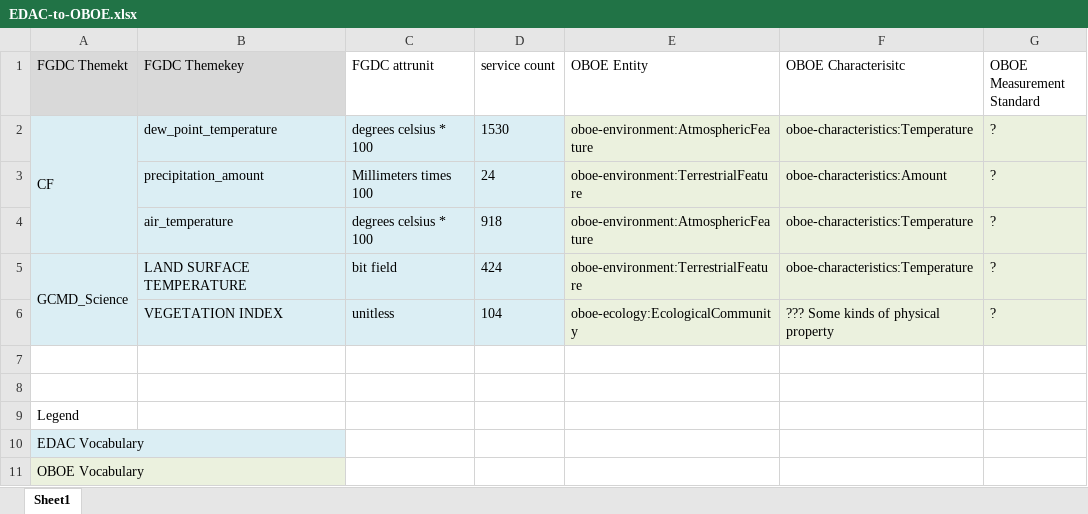
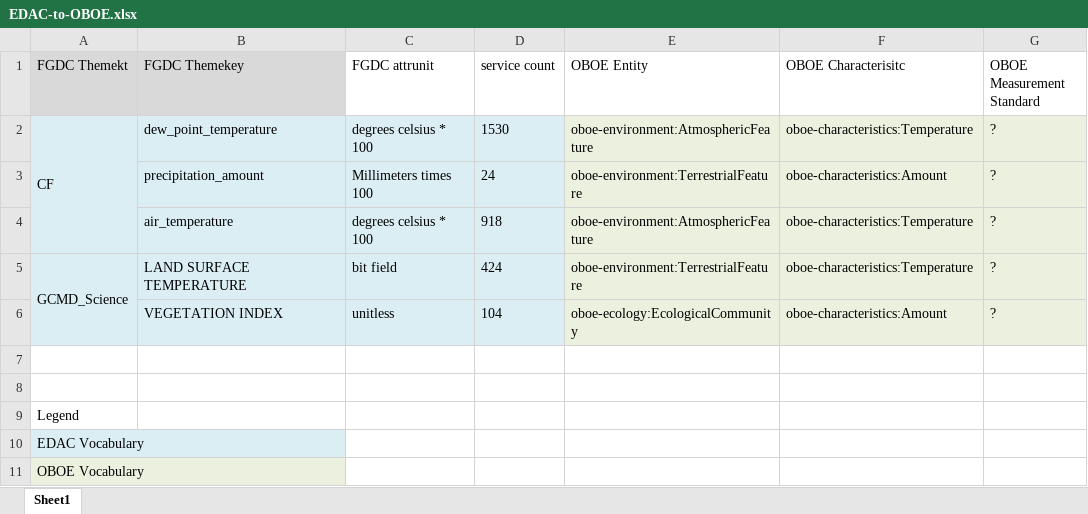
Before and after one commit to roomthily/ELSeWeb, an Excel workbook: documents/mappings/EDAC-to-OBOE.xlsx, sheet Sheet1, drawn as a sheet; values as stored, in another font and other column widths than the file's, no borders; the diff names each change by its address in the sheet, - before the commit and + after, or states it on an @@ line.

Commit message:
updated mappings

```diff
--- a/documents/mappings/EDAC-to-OBOE.xlsx (sheet Sheet1)
+++ b/documents/mappings/EDAC-to-OBOE.xlsx (sheet Sheet1)
-F6 (OBOE Characterisitc): ??? Some kinds of physical property
+F6 (OBOE Characterisitc): oboe-characteristics:Amount
```
